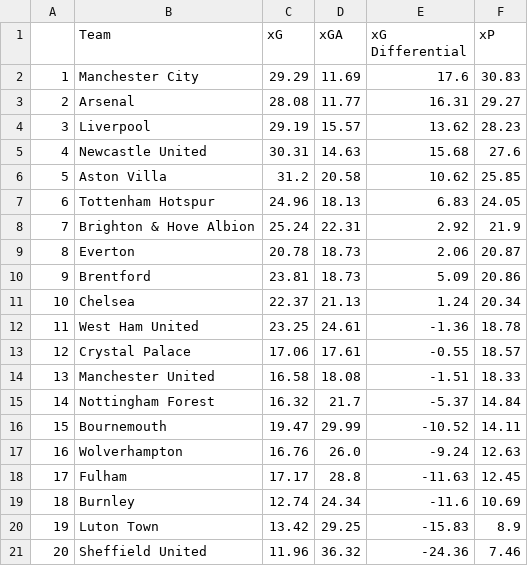
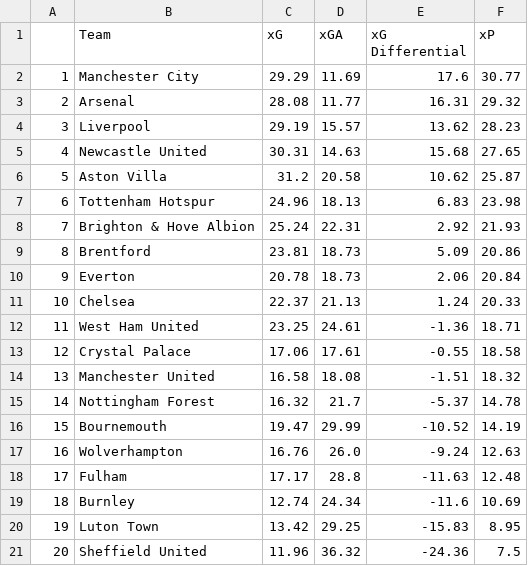
Before and after one commit to Harrison-Ward/xG, a CSV file: assets/full_table.csv, drawn as a sheet.

```diff
--- a/assets/full_table.csv
+++ b/assets/full_table.csv
@@ -1,21 +1,21 @@
 ,Team,xG,xGA,xG Differential,xP
-1,Manchester City,29.29,11.69,17.6,30.83
-2,Arsenal,28.08,11.77,16.31,29.27
+1,Manchester City,29.29,11.69,17.6,30.77
+2,Arsenal,28.08,11.77,16.31,29.32
 3,Liverpool,29.19,15.57,13.62,28.23
-4,Newcastle United,30.31,14.63,15.68,27.6
-5,Aston Villa,31.2,20.58,10.62,25.85
-6,Tottenham Hotspur,24.96,18.13,6.83,24.05
-7,Brighton & Hove Albion,25.24,22.31,2.92,21.9
-8,Everton,20.78,18.73,2.06,20.87
-9,Brentford,23.81,18.73,5.09,20.86
-10,Chelsea,22.37,21.13,1.24,20.34
-11,West Ham United,23.25,24.61,-1.36,18.78
-12,Crystal Palace,17.06,17.61,-0.55,18.57
-13,Manchester United,16.58,18.08,-1.51,18.33
-14,Nottingham Forest,16.32,21.7,-5.37,14.84
-15,Bournemouth,19.47,29.99,-10.52,14.11
+4,Newcastle United,30.31,14.63,15.68,27.65
+5,Aston Villa,31.2,20.58,10.62,25.87
+6,Tottenham Hotspur,24.96,18.13,6.83,23.98
+7,Brighton & Hove Albion,25.24,22.31,2.92,21.93
+8,Brentford,23.81,18.73,5.09,20.86
+9,Everton,20.78,18.73,2.06,20.84
+10,Chelsea,22.37,21.13,1.24,20.33
+11,West Ham United,23.25,24.61,-1.36,18.71
+12,Crystal Palace,17.06,17.61,-0.55,18.58
+13,Manchester United,16.58,18.08,-1.51,18.32
+14,Nottingham Forest,16.32,21.7,-5.37,14.78
+15,Bournemouth,19.47,29.99,-10.52,14.19
 16,Wolverhampton,16.76,26.0,-9.24,12.63
-17,Fulham,17.17,28.8,-11.63,12.45
+17,Fulham,17.17,28.8,-11.63,12.48
 18,Burnley,12.74,24.34,-11.6,10.69
-19,Luton Town,13.42,29.25,-15.83,8.9
-20,Sheffield United,11.96,36.32,-24.36,7.46
+19,Luton Town,13.42,29.25,-15.83,8.95
+20,Sheffield United,11.96,36.32,-24.36,7.5
```
Also changed, not shown: assets/simulated_match_data.csv, 1 other file.
